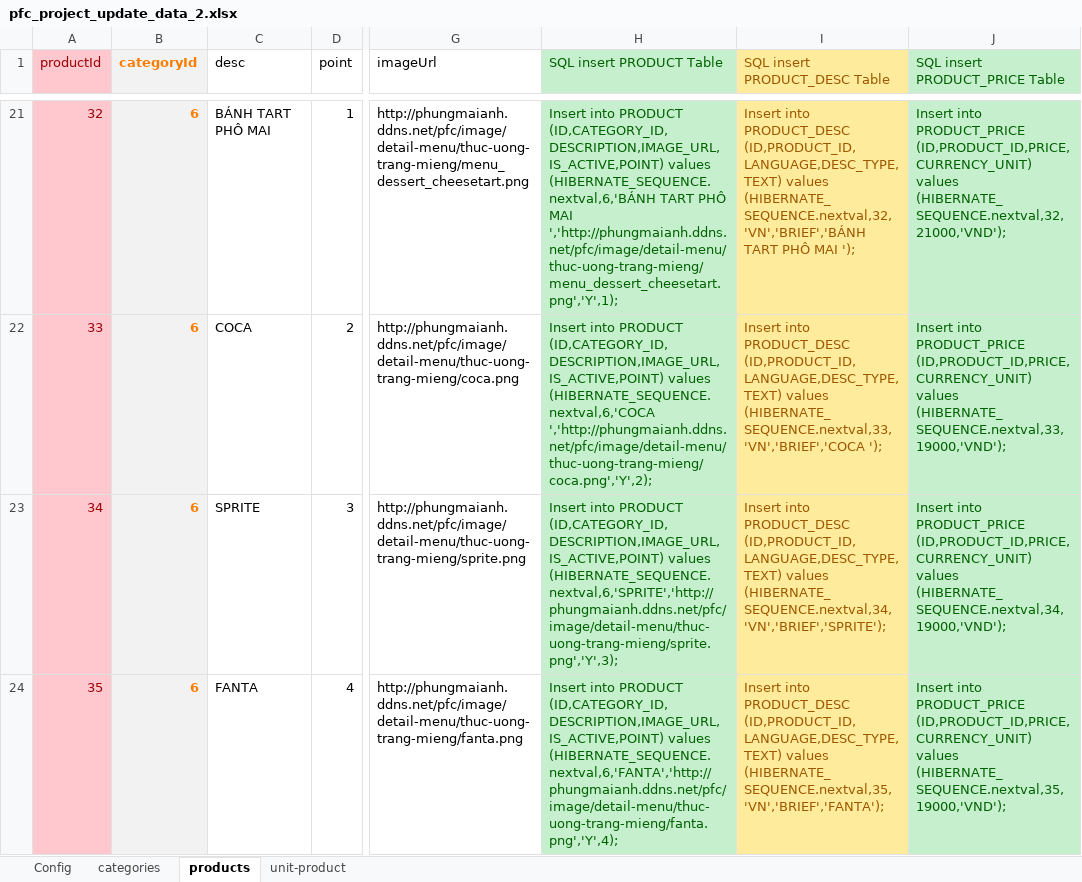
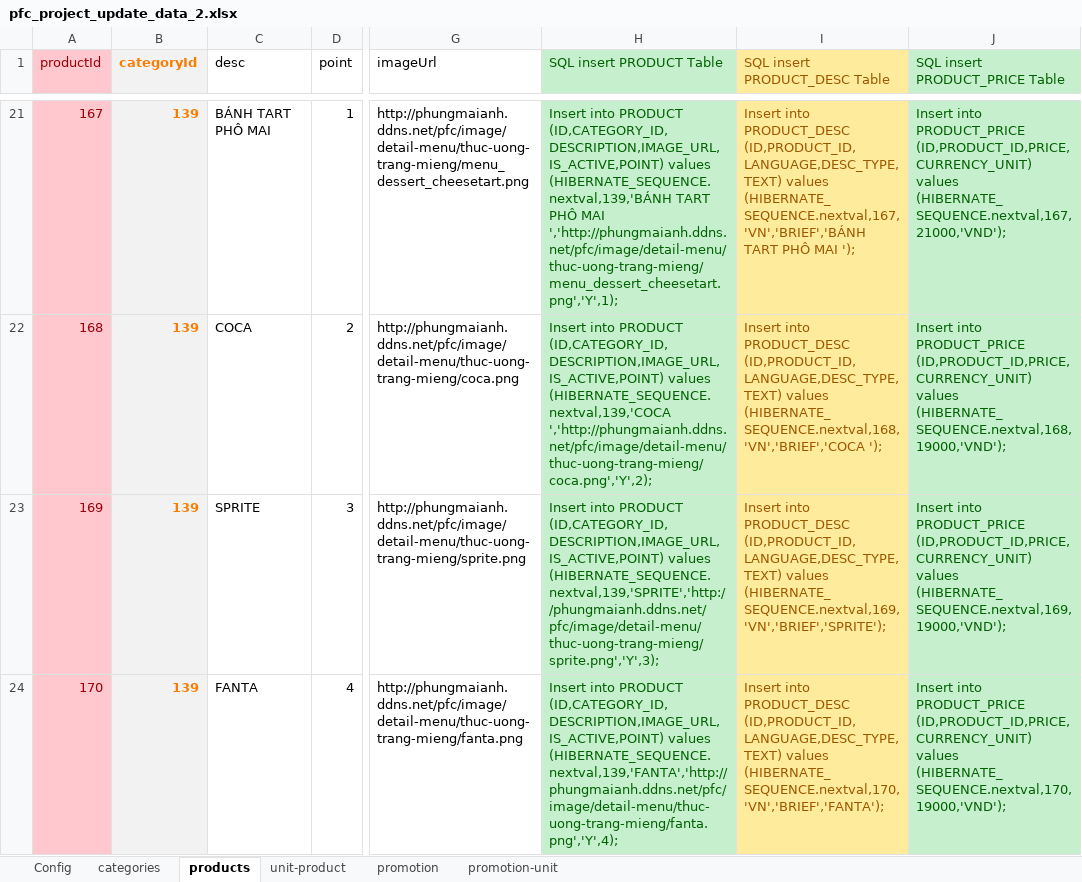
Before and after one commit to maianh93/maianh93.github.io, an Excel workbook: web-project/public/pfc_project_update_data_2.xlsx, sheet products, drawn as a sheet; only a part is shown, gaps mark what is left out; values as stored, in another font and other column widths than the file's, no borders; the diff covers the shown part only; the diff names each change by its address in the sheet, - before the commit and + after, or states it on an @@ line.

```diff
--- a/web-project/public/pfc_project_update_data_2.xlsx (sheet products)
+++ b/web-project/public/pfc_project_update_data_2.xlsx (sheet products)
+sheet tab: promotion
+sheet tab: promotion-unit
@@ column A (productId) renumbered between rows 2 and 26 @@
-B21:B24 (categoryId): 6
+B21:B24 (categoryId): 139
-H21 (SQL insert PRODUCT Table): …(ID,CATEGORY_ID,DESCRIPTION,IMAGE_URL,IS_ACTIVE,POINT) values (HIBERNATE_SEQUENCE.nextval,6,'BÁNH TART PHÔ…
+H21 (SQL insert PRODUCT Table): …(ID,CATEGORY_ID,DESCRIPTION,IMAGE_URL,IS_ACTIVE,POINT) values (HIBERNATE_SEQUENCE.nextval,139,'BÁNH TART PHÔ…
-I21 (SQL insert PRODUCT_DESC Table): …(ID,PRODUCT_ID,LANGUAGE,DESC_TYPE,TEXT) values (HIBERNATE_SEQUENCE.nextval,32,'VN','BRIEF','BÁNH TART PHÔ…
+I21 (SQL insert PRODUCT_DESC Table): …(ID,PRODUCT_ID,LANGUAGE,DESC_TYPE,TEXT) values (HIBERNATE_SEQUENCE.nextval,167,'VN','BRIEF','BÁNH TART PHÔ…
-J21 (SQL insert PRODUCT_PRICE Table): …(ID,PRODUCT_ID,PRICE,CURRENCY_UNIT) values (HIBERNATE_SEQUENCE.nextval,32,21000,'VND');
+J21 (SQL insert PRODUCT_PRICE Table): …(ID,PRODUCT_ID,PRICE,CURRENCY_UNIT) values (HIBERNATE_SEQUENCE.nextval,167,21000,'VND');
-H22 (SQL insert PRODUCT Table): …(ID,CATEGORY_ID,DESCRIPTION,IMAGE_URL,IS_ACTIVE,POINT) values (HIBERNATE_SEQUENCE.nextval,6,'COCA ','http://phungmaianh.ddns.net/pfc/image/detail-menu/thuc-uong-trang-mieng/coca.png','Y',2);
+H22 (SQL insert PRODUCT Table): …(ID,CATEGORY_ID,DESCRIPTION,IMAGE_URL,IS_ACTIVE,POINT) values (HIBERNATE_SEQUENCE.nextval,139,'COCA ','http://phungmaianh.ddns.net/pfc/image/detail-menu/thuc-uong-trang-mieng/coca.png','Y',2);
-I22 (SQL insert PRODUCT_DESC Table): …(ID,PRODUCT_ID,LANGUAGE,DESC_TYPE,TEXT) values (HIBERNATE_SEQUENCE.nextval,33,'VN','BRIEF','COCA ');
+I22 (SQL insert PRODUCT_DESC Table): …(ID,PRODUCT_ID,LANGUAGE,DESC_TYPE,TEXT) values (HIBERNATE_SEQUENCE.nextval,168,'VN','BRIEF','COCA ');
-J22 (SQL insert PRODUCT_PRICE Table): …(ID,PRODUCT_ID,PRICE,CURRENCY_UNIT) values (HIBERNATE_SEQUENCE.nextval,33,19000,'VND');
+J22 (SQL insert PRODUCT_PRICE Table): …(ID,PRODUCT_ID,PRICE,CURRENCY_UNIT) values (HIBERNATE_SEQUENCE.nextval,168,19000,'VND');
-H23 (SQL insert PRODUCT Table): …(ID,CATEGORY_ID,DESCRIPTION,IMAGE_URL,IS_ACTIVE,POINT) values (HIBERNATE_SEQUENCE.nextval,6,'SPRITE','http://phungmaianh.ddns.net/pfc/image/detail-menu/thuc-uong-trang-mieng/sprite.png','Y',3);
+H23 (SQL insert PRODUCT Table): …(ID,CATEGORY_ID,DESCRIPTION,IMAGE_URL,IS_ACTIVE,POINT) values (HIBERNATE_SEQUENCE.nextval,139,'SPRITE','http://phungmaianh.ddns.net/pfc/image/detail-menu/thuc-uong-trang-mieng/sprite.png','Y',3);
-I23 (SQL insert PRODUCT_DESC Table): …(ID,PRODUCT_ID,LANGUAGE,DESC_TYPE,TEXT) values (HIBERNATE_SEQUENCE.nextval,34,'VN','BRIEF','SPRITE');
+I23 (SQL insert PRODUCT_DESC Table): …(ID,PRODUCT_ID,LANGUAGE,DESC_TYPE,TEXT) values (HIBERNATE_SEQUENCE.nextval,169,'VN','BRIEF','SPRITE');
-J23 (SQL insert PRODUCT_PRICE Table): …(ID,PRODUCT_ID,PRICE,CURRENCY_UNIT) values (HIBERNATE_SEQUENCE.nextval,34,19000,'VND');
+J23 (SQL insert PRODUCT_PRICE Table): …(ID,PRODUCT_ID,PRICE,CURRENCY_UNIT) values (HIBERNATE_SEQUENCE.nextval,169,19000,'VND');
-H24 (SQL insert PRODUCT Table): …(ID,CATEGORY_ID,DESCRIPTION,IMAGE_URL,IS_ACTIVE,POINT) values (HIBERNATE_SEQUENCE.nextval,6,'FANTA','http://phungmaianh.ddns.net/pfc/image/detail-menu/thuc-uong-trang-mieng/fanta.png','Y',4);
+H24 (SQL insert PRODUCT Table): …(ID,CATEGORY_ID,DESCRIPTION,IMAGE_URL,IS_ACTIVE,POINT) values (HIBERNATE_SEQUENCE.nextval,139,'FANTA','http://phungmaianh.ddns.net/pfc/image/detail-menu/thuc-uong-trang-mieng/fanta.png','Y',4);
-I24 (SQL insert PRODUCT_DESC Table): …(ID,PRODUCT_ID,LANGUAGE,DESC_TYPE,TEXT) values (HIBERNATE_SEQUENCE.nextval,35,'VN','BRIEF','FANTA');
+I24 (SQL insert PRODUCT_DESC Table): …(ID,PRODUCT_ID,LANGUAGE,DESC_TYPE,TEXT) values (HIBERNATE_SEQUENCE.nextval,170,'VN','BRIEF','FANTA');
-J24 (SQL insert PRODUCT_PRICE Table): …(ID,PRODUCT_ID,PRICE,CURRENCY_UNIT) values (HIBERNATE_SEQUENCE.nextval,35,19000,'VND');
+J24 (SQL insert PRODUCT_PRICE Table): …(ID,PRODUCT_ID,PRICE,CURRENCY_UNIT) values (HIBERNATE_SEQUENCE.nextval,170,19000,'VND');
```
Also changed, not shown: 8 added rows and 84 edited cells elsewhere in this sheet, sheet unit-product, sheet categories, 29 other files.
